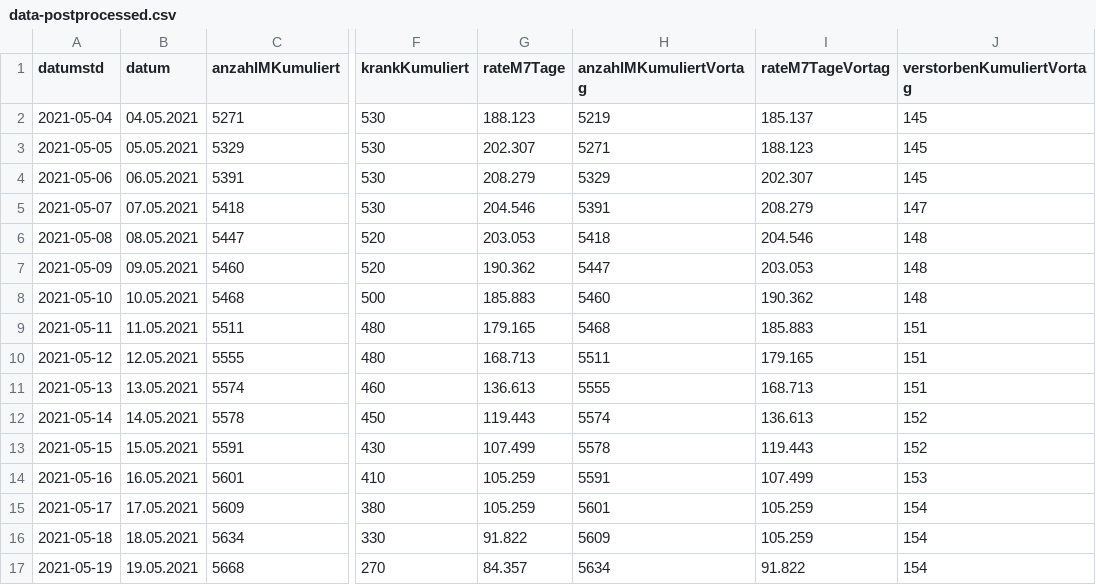
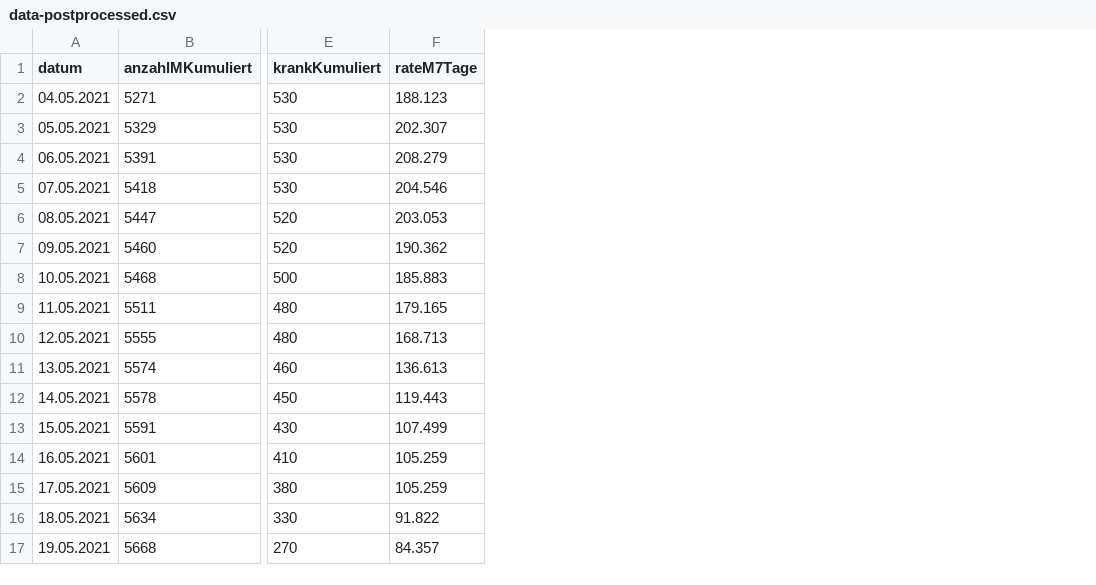
Before and after one commit to solygen/flat-covid19-olpe, a CSV file: data-postprocessed.csv, drawn as a sheet; only a part is shown, gaps mark what is left out; the diff names each change by its address in the sheet, - before the commit and + after, or states it on an @@ line.

Commit message:
Flat: latest data (2021-05-20T06:30:16.852Z) {   "date": "2021-05-20T06:30:16.852Z",   "files": [     {       "name": "data-postprocessed.csv",       "deltaBytes": -522,       "source": "https://www.lzg.nrw.de/covid19/daten/covid19_5966.csv"     }   ] }

```diff
--- a/data-postprocessed.csv
+++ b/data-postprocessed.csv
-column A (datumstd), rows 2-17: 2021-05-04 | 2021-05-05 | 2021-05-06 | 2021-05-07 | 2021-05-08 | 2021-05-09 | 2021-05-10 | 2021-05-11 | 2021-05-12 | 2021-05-13 | 2021-05-14 | 2021-05-15 | 2021-05-16 | 2021-05-17 | 2021-05-18 | 2021-05-19
-column H (anzahlMKumuliertVortag), rows 2-17: 5219 | 5271 | 5329 | 5391 | 5418 | 5447 | 5460 | 5468 | 5511 | 5555 | 5574 | 5578 | 5591 | 5601 | 5609 | 5634
-column I (rateM7TageVortag), rows 2-17: 185.137 | 188.123 | 202.307 | 208.279 | 204.546 | 203.053 | 190.362 | 185.883 | 179.165 | 168.713 | 136.613 | 119.443 | 107.499 | 105.259 | 105.259 | 91.822
-column J (verstorbenKumuliertVortag), rows 2-17: 145 | 145 | 145 | 147 | 148 | 148 | 148 | 151 | 151 | 151 | 152 | 152 | 153 | 154 | 154 | 154
```
